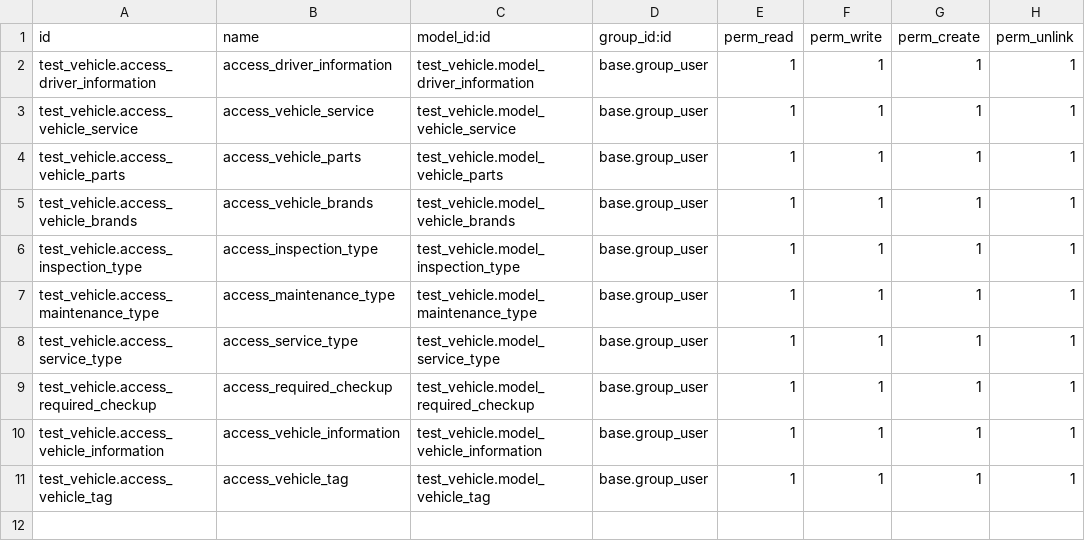
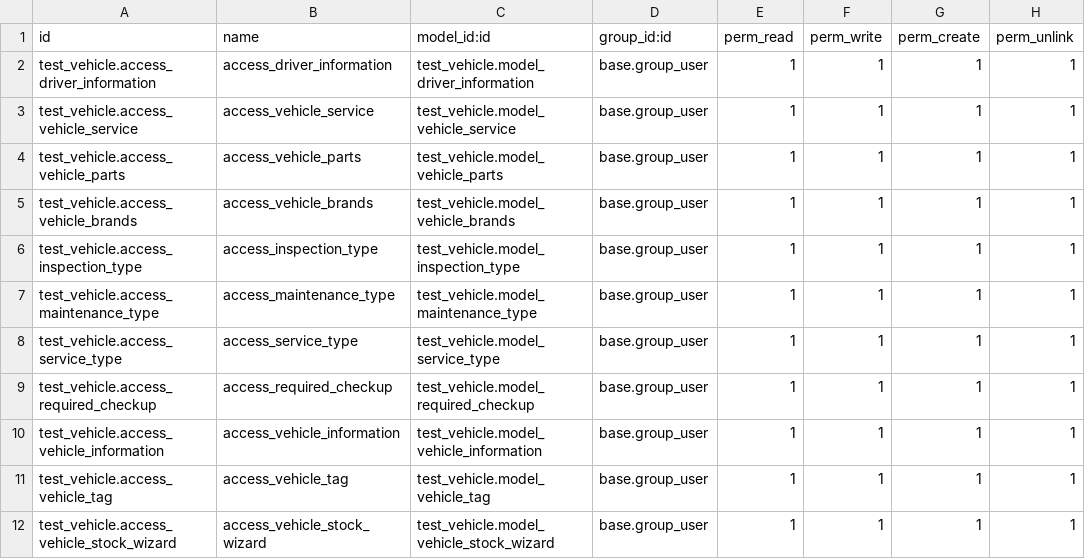
Before and after one commit to haileleulz/OdooProject, a CSV file: security/ir.model.access.csv, drawn as a sheet.

```diff
--- a/security/ir.model.access.csv
+++ b/security/ir.model.access.csv
@@ -11 +11,2 @@ test_vehicle.access_vehicle_information,access_vehicle_information,test_vehicle.
 test_vehicle.access_vehicle_tag,access_vehicle_tag,test_vehicle.model_vehicle_tag,base.group_user,1,1,1,1
+test_vehicle.access_vehicle_stock_wizard,access_vehicle_stock_wizard,test_vehicle.model_vehicle_stock_wizard,base.group_user,1,1,1,1
```
Also changed, not shown: 9 other files.
